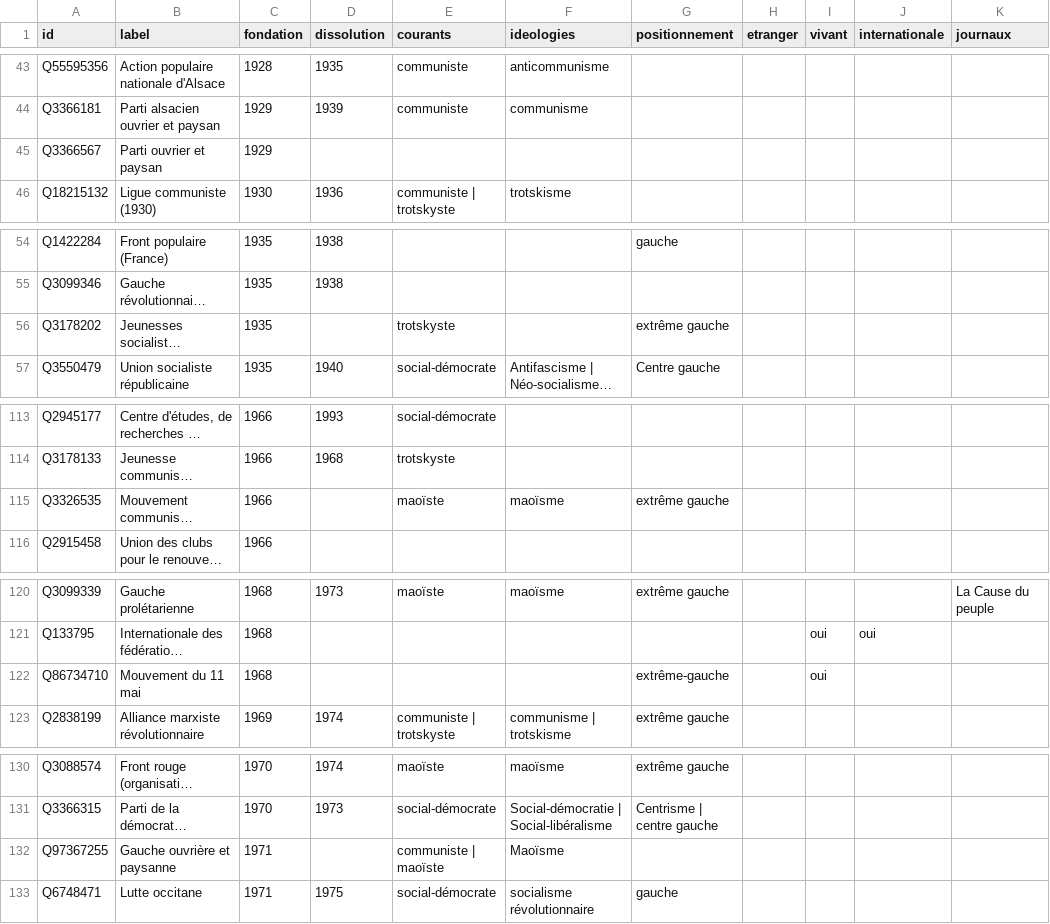
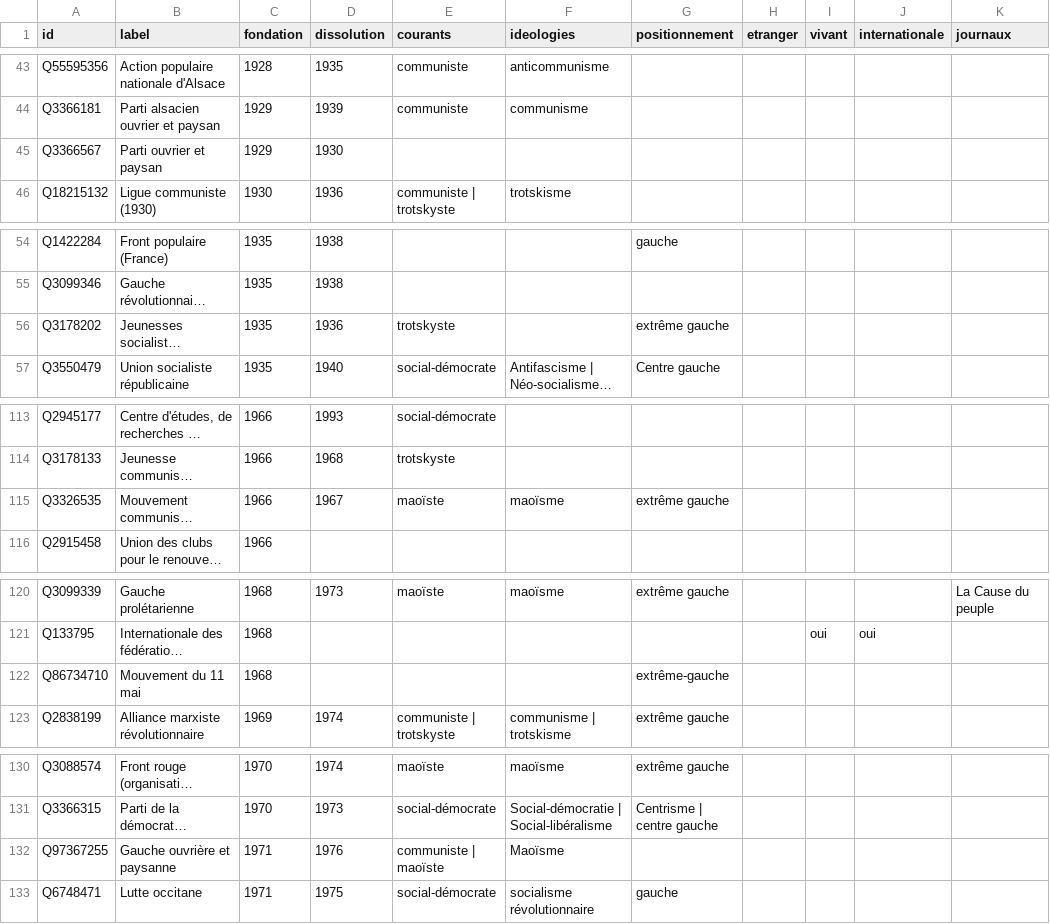
Before and after one commit to srcchi/G-n-aGauche, a CSV file: data/org_noeuds.csv, drawn as a sheet; only a part is shown, gaps mark what is left out; long unchanged cells end in …; the diff covers the shown part only; the diff names each change by its address in the sheet, - before the commit and + after, or states it on an @@ line.

```diff
--- a/data/org_noeuds.csv
+++ b/data/org_noeuds.csv
-D45 (dissolution): (empty)
+D45 (dissolution): 1930
-D56 (dissolution): (empty)
+D56 (dissolution): 1936
-D115 (dissolution): (empty)
+D115 (dissolution): 1967
-I122 (vivant): oui
+I122 (vivant): (empty)
-D132 (dissolution): (empty)
+D132 (dissolution): 1976
```
Also changed, not shown: 13 edited cells elsewhere in this file, 2 other files.
